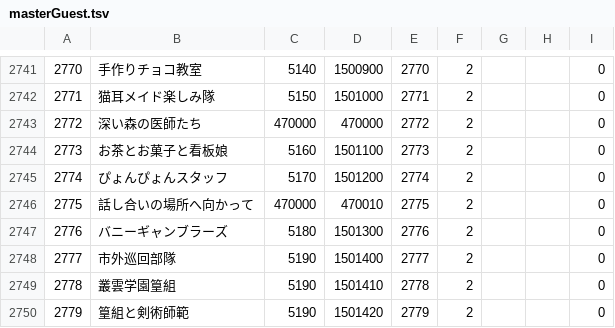
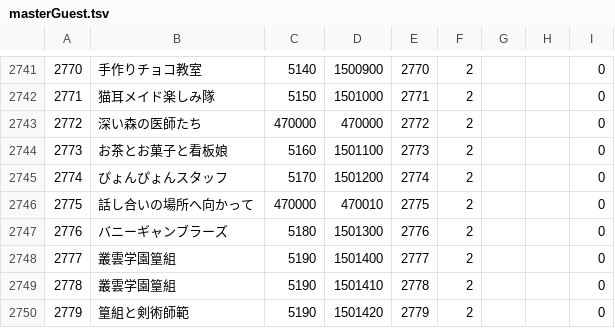
Before and after one commit to game4353/fkg_data, a TSV file: master/masterGuest.tsv, drawn as a sheet; only a part is shown, gaps mark what is left out.

```diff
--- a/master/masterGuest.tsv
+++ b/master/masterGuest.tsv
@@ -2747,3 +2747,3 @@
 2776	バニーギャンブラーズ	5180	1501300	2776	2			0
-2777	市外巡回部隊	5190	1501400	2777	2			0
+2777	叢雲学園篁組	5190	1501400	2777	2			0
 2778	叢雲学園篁組	5190	1501410	2778	2			0
```
Also changed, not shown: master/masterDungeon.tsv, master/masterGardenMakeoverItem.tsv, 2 other files.
